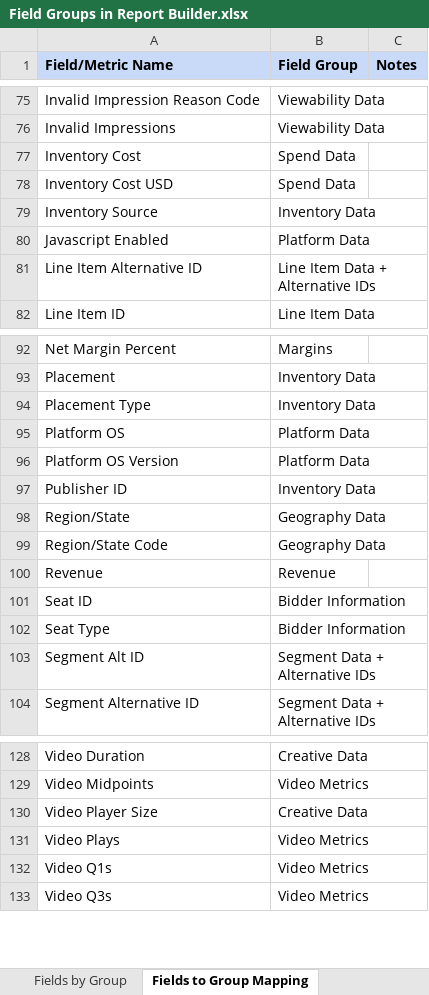
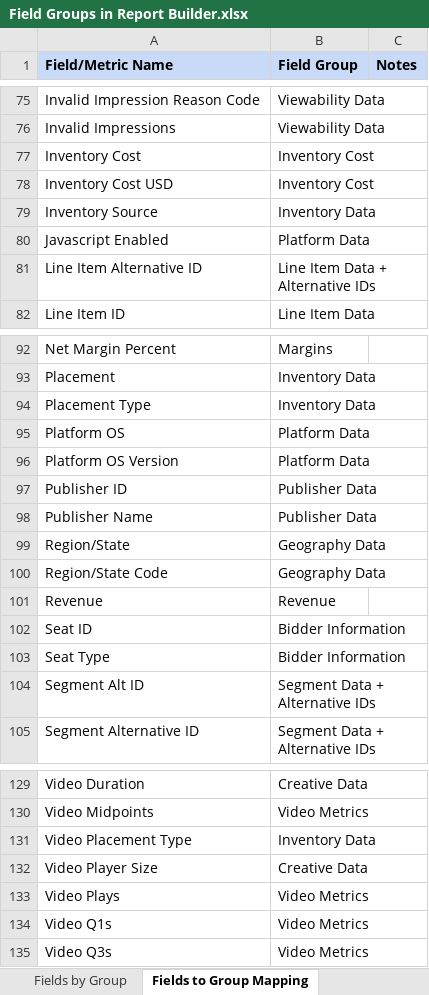
Before and after one commit to BeeswaxIO/beeswax-api, an Excel workbook: beeswax/reporting/Field Groups in Report Builder.xlsx, sheet Fields to Group Mapping, drawn as a sheet; only a part is shown, gaps mark what is left out; values as stored, in another font and other column widths than the file's, no borders; charts and pictures not drawn; the diff names each change by its address in the sheet, - before the commit and + after, or states it on an @@ line.

```diff
--- a/beeswax/reporting/Field Groups in Report Builder.xlsx (sheet Fields to Group Mapping)
+++ b/beeswax/reporting/Field Groups in Report Builder.xlsx (sheet Fields to Group Mapping)
-B77:B78 (Field Group): Spend Data
+B77:B78 (Field Group): Inventory Cost
-B97 (Field Group): Inventory Data
+B97 (Field Group): Publisher Data
+row 98: Publisher Name | Publisher Data
+row 131: Video Placement Type | Inventory Data
```
Also changed, not shown: sheet Fields by Group, charts or pictures.
